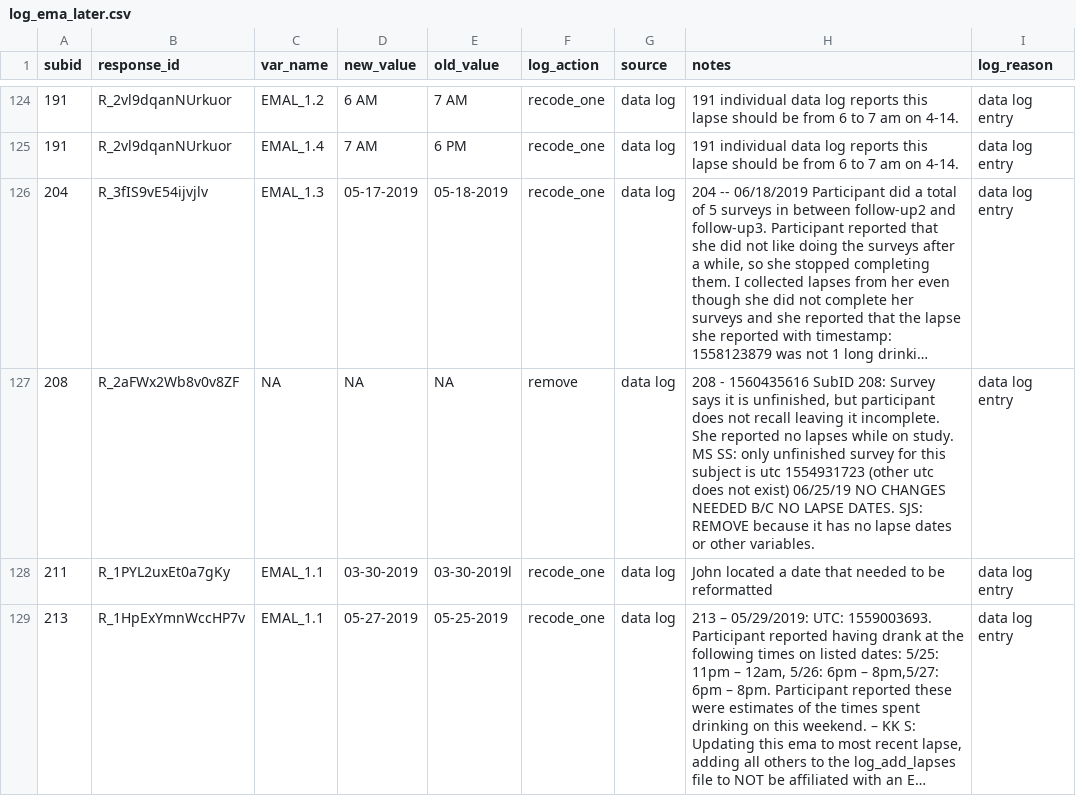
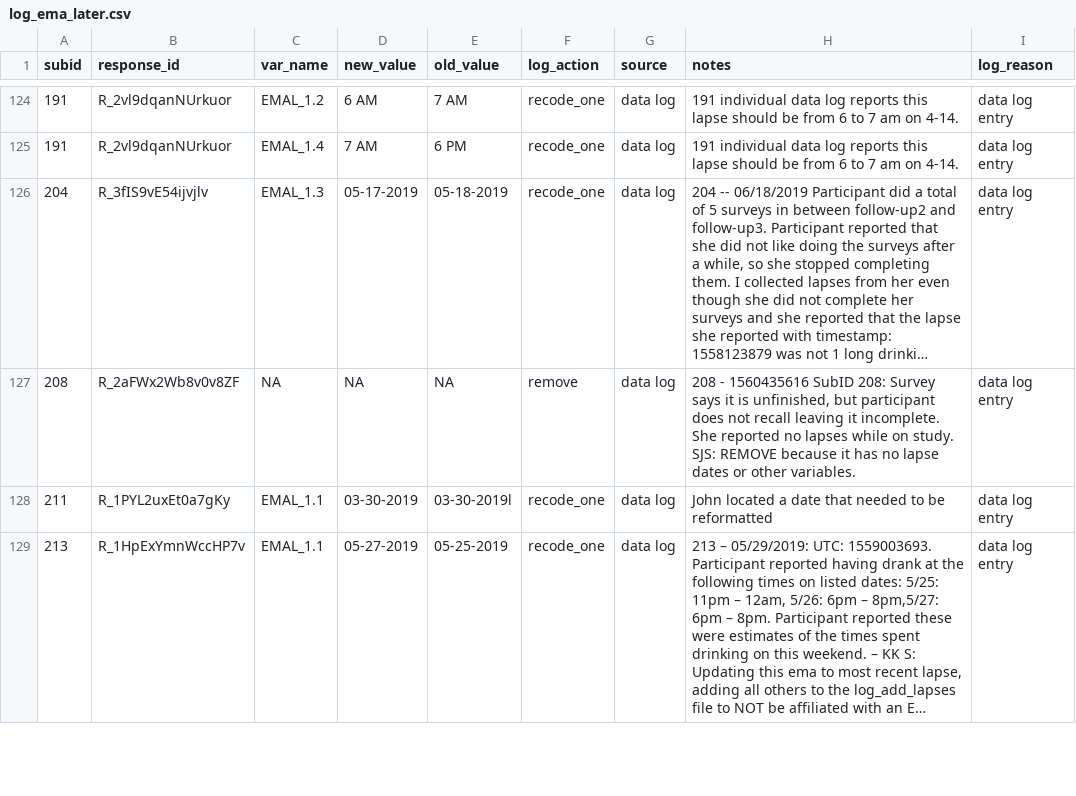
Before and after one commit to seschneck/risk_archive_2023_1121, a CSV file: shared/notes/log_ema_later.csv, drawn as a sheet; only a part is shown, gaps mark what is left out; long unchanged cells end in …; the diff names each change by its address in the sheet, - before the commit and + after, or states it on an @@ line.

Commit message:
Updates flagged log entries

```diff
--- a/shared/notes/log_ema_later.csv
+++ b/shared/notes/log_ema_later.csv
-H127 (notes): …on study. MS SS: only unfinished survey for this subject is utc 1554931723 (other utc does not exist) 06/25/19 NO CHANGES NEEDED B/C NO LAPSE DATES. SJS: REMOVE…
+H127 (notes): …on study. SJS: REMOVE…
```
Also changed, not shown: shared/notes/log_ema_morning.csv, 1 other file.
